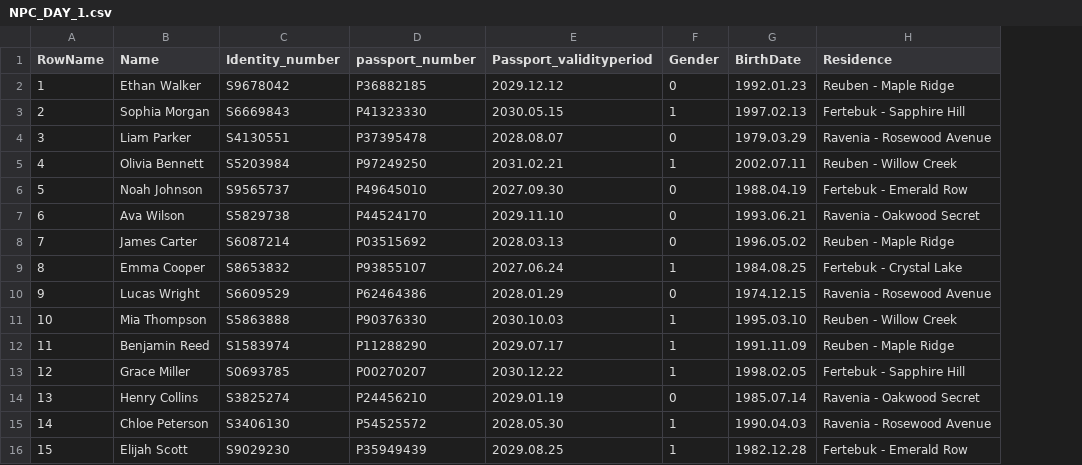
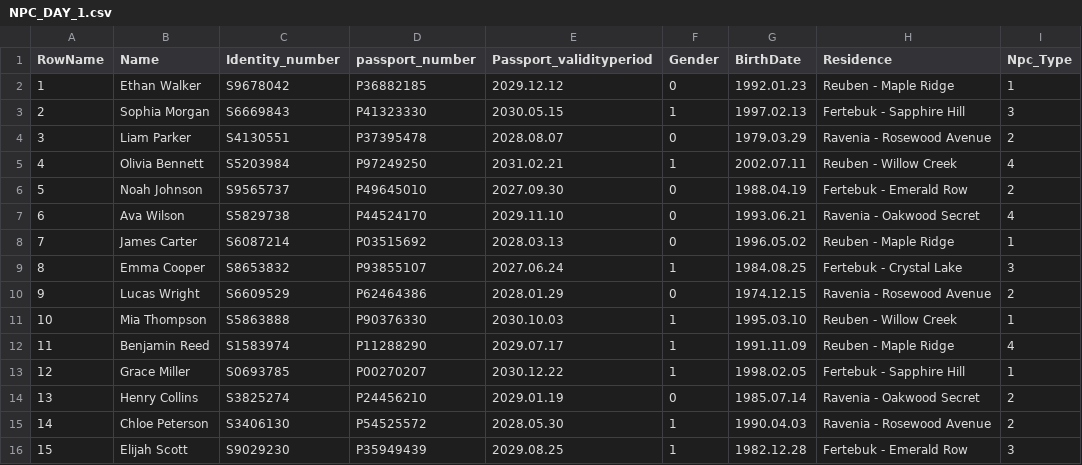
Before and after one commit to LAPILA/GateKeepers_Dilemma, a CSV file: Data_Info/NPC_DAY_1.csv, drawn as a sheet; the diff names each change by its address in the sheet, - before the commit and + after, or states it on an @@ line.

```diff
--- a/Data_Info/NPC_DAY_1.csv
+++ b/Data_Info/NPC_DAY_1.csv
+column I (Npc_Type), rows 2-16: 1 | 3 | 2 | 4 | 2 | 4 | 1 | 3 | 2 | 1 | 4 | 1 | 2 | 2 | 3
```
Also changed, not shown: Data_Info/NPC_DAY_2.csv, Data_Info/NPC_DAY_3.csv, 19 other files.
